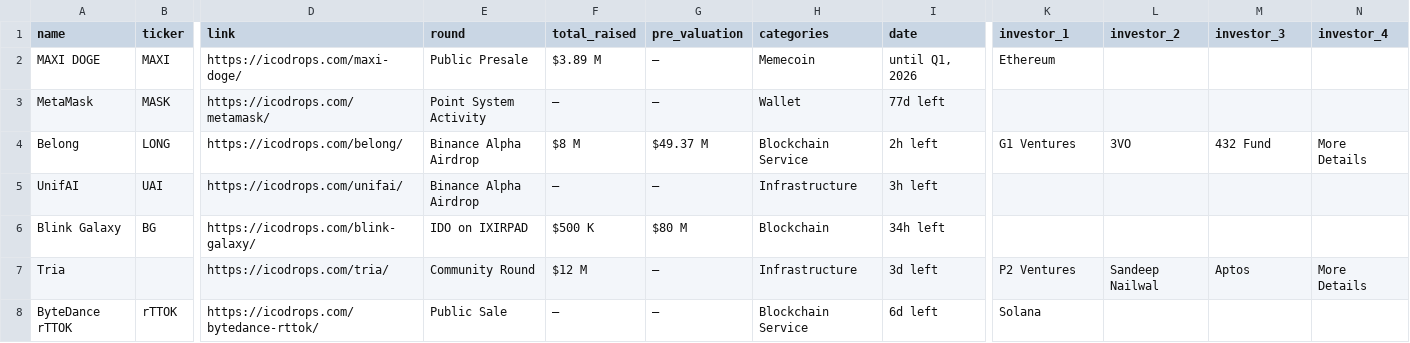
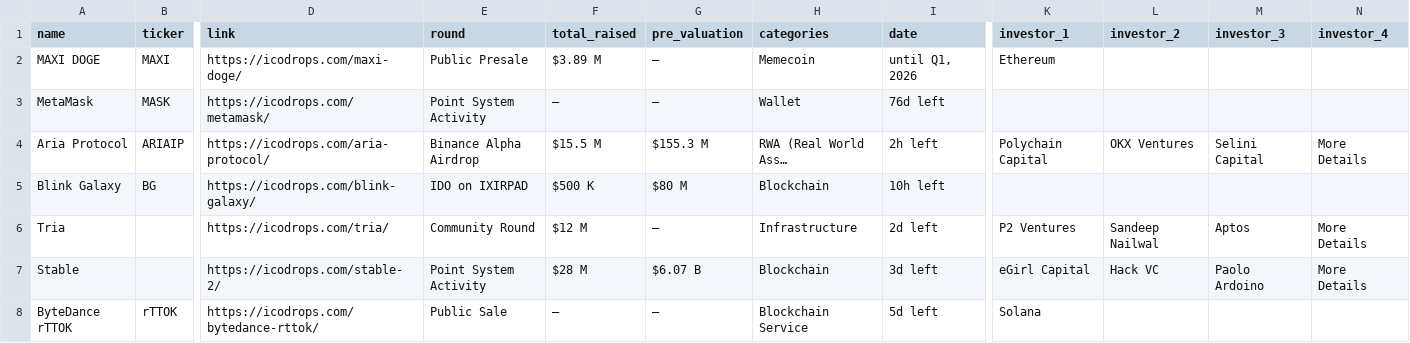
Before and after one commit to rfrm-dao/ICO-IDO-Dashboard, a CSV file: active.csv, drawn as a sheet; only a part is shown, gaps mark what is left out; removed rows and columns are numbered as before the commit, all else as after; rows hold the shown columns only; the diff covers the shown part only; the diff names each change by its address in the sheet, - before the commit and + after, or states it on an @@ line.

```diff
--- a/active.csv
+++ b/active.csv
-I3 (date): 77d left
+I3 (date): 76d left
-row 4: Belong | LONG | https://icodrops.com/belong/ | Binance Alpha Airdrop | $8 M | $49.37 M | Blockchain Service | 2h left | G1 Ventures | 3VO | 432 Fund | More Details
-row 5: UnifAI | UAI | https://icodrops.com/unifai/ | Binance Alpha Airdrop | — | — | Infrastructure | 3h left
+row 4: Aria Protocol | ARIAIP | https://icodrops.com/aria-protocol/ | Binance Alpha Airdrop | $15.5 M | $155.3 M | RWA (Real World Ass… | 2h left | Polychain Capital | OKX Ventures | Selini Capital | More Details
-I5 (date): 34h left
+I5 (date): 10h left
-I6 (date): 3d left
+I6 (date): 2d left
+row 7: Stable |  | https://icodrops.com/stable-2/ | Point System Activity | $28 M | $6.07 B | Blockchain | 3d left | eGirl Capital | Hack VC | Paolo Ardoino | More Details
-I8 (date): 6d left
+I8 (date): 5d left
```
Also changed, not shown: 1 removed row and 74 edited cells elsewhere in this file, icostats.csv, upcoming.csv.
